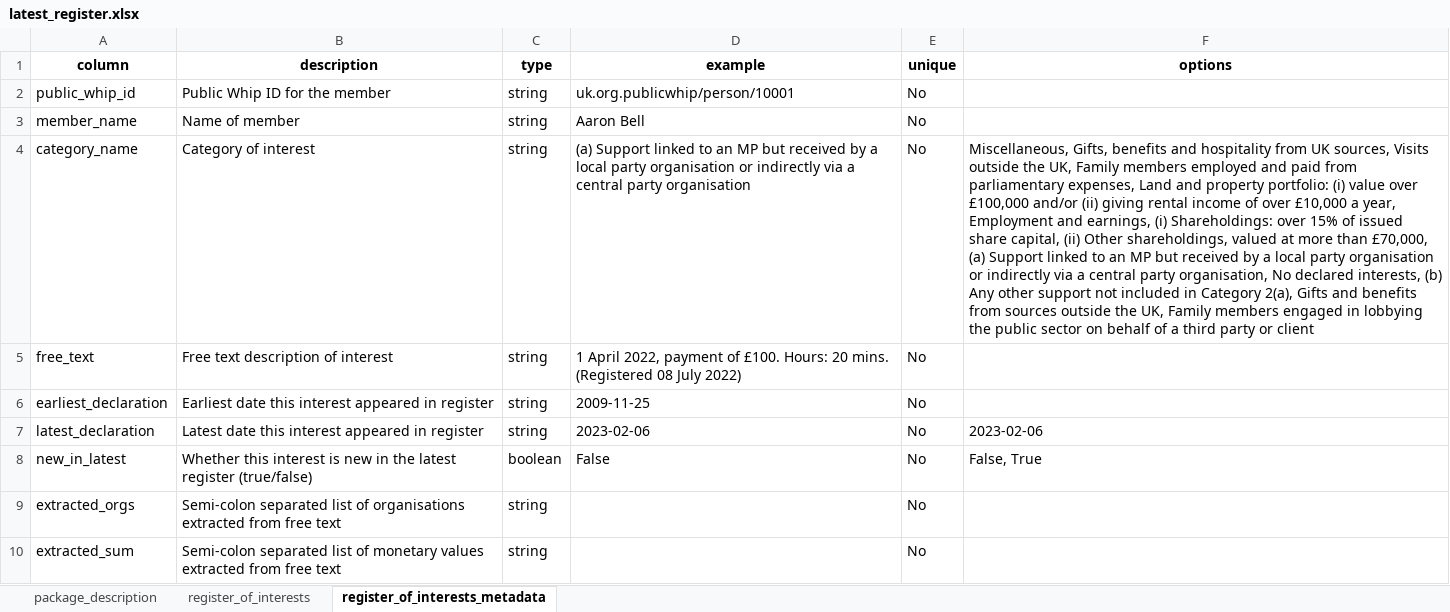
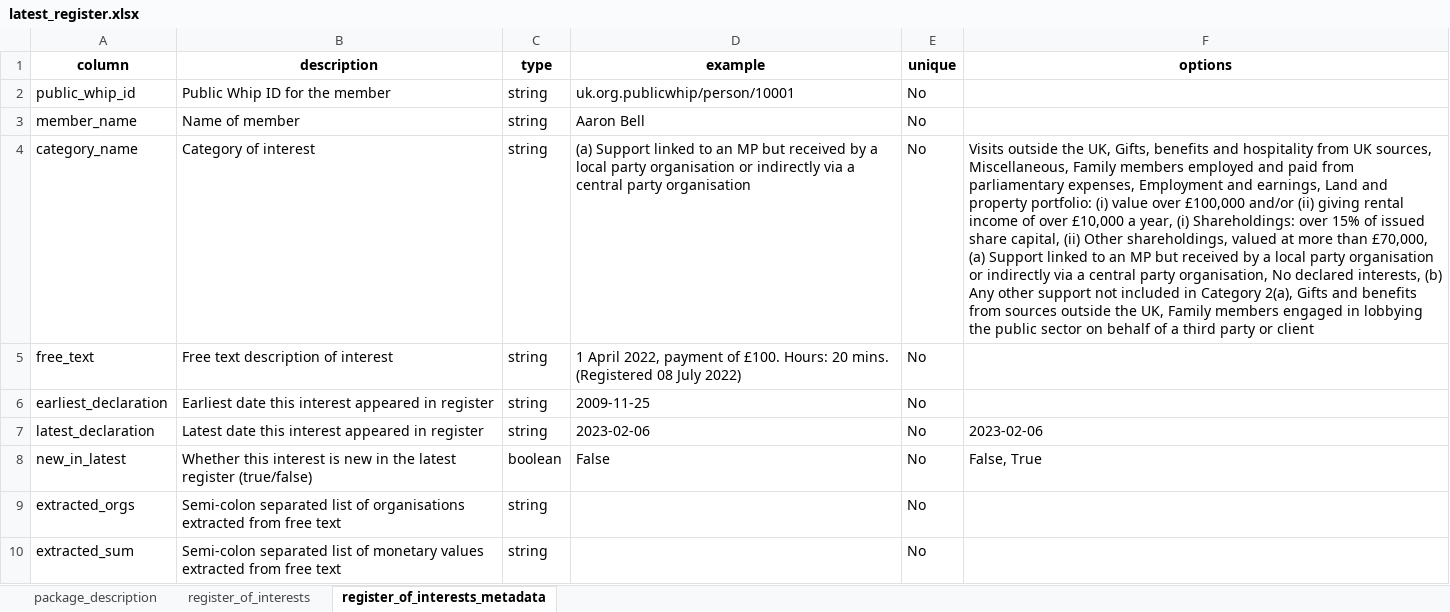
Before and after one commit to mysociety/parl_register_interests, an Excel workbook: docs/data/latest_register/0.1.4/latest_register.xlsx, sheet register_of_interests_metadata, drawn as a sheet; values as stored, in another font and other column widths than the file's, no borders; the diff names each change by its address in the sheet, - before the commit and + after, or states it on an @@ line.

```diff
--- a/docs/data/latest_register/0.1.4/latest_register.xlsx (sheet register_of_interests_metadata)
+++ b/docs/data/latest_register/0.1.4/latest_register.xlsx (sheet register_of_interests_metadata)
-F4 (options): Miscellaneous, Gifts, benefits and hospitality from UK sources, Visits outside the UK, Family members employed and paid from parliamentary expenses, Land and property portfolio: (i) value over £100,000 and/or (ii) giving rental income of over £10,000 a year, Employment and earnings, (i) Shareholdings:…
+F4 (options): Visits outside the UK, Gifts, benefits and hospitality from UK sources, Miscellaneous, Family members employed and paid from parliamentary expenses, Employment and earnings, Land and property portfolio: (i) value over £100,000 and/or (ii) giving rental income of over £10,000 a year, (i) Shareholdings:…
```
Also changed, not shown: sheet register_of_interests, docs/data/latest_register/0.1/latest_register.xlsx, docs/data/latest_register/0/latest_register.xlsx, 47 other files.
